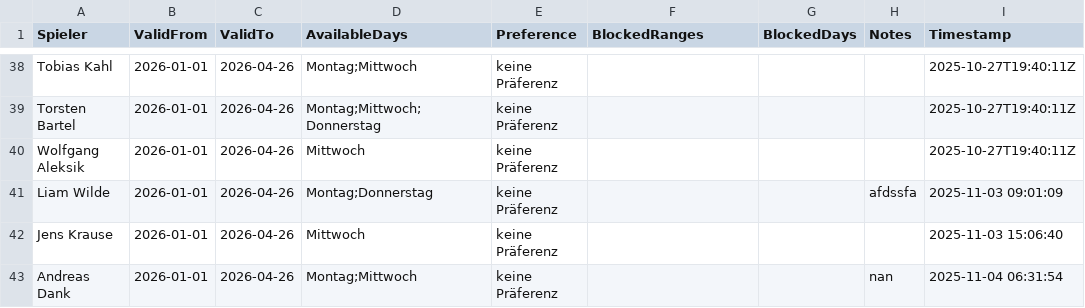
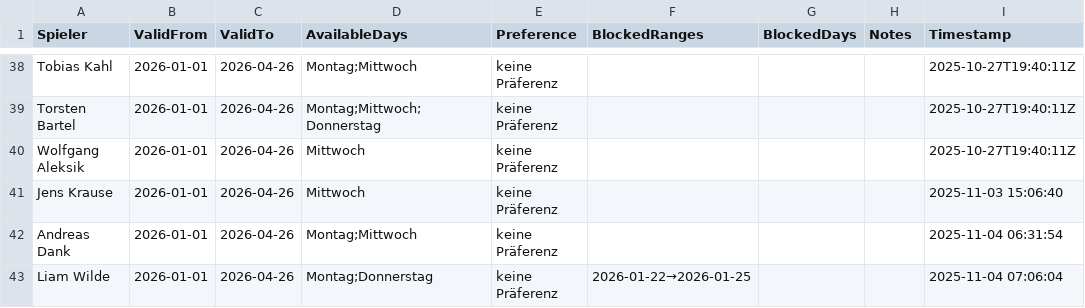
Before and after one commit to liamw8lde/Winter-2024_2025-Training-PLan, a CSV file: Spieler_Preferences_2026.csv, drawn as a sheet; only a part is shown, gaps mark what is left out.

Commit message:
Update Präferenzen für Liam Wilde

```diff
--- a/Spieler_Preferences_2026.csv
+++ b/Spieler_Preferences_2026.csv
@@ -40,4 +40,4 @@ Torsten Bartel,2026-01-01,2026-04-26,Montag;Mittwoch;Donnerstag,keine Präferenz
 Wolfgang Aleksik,2026-01-01,2026-04-26,Mittwoch,keine Präferenz,,,,2025-10-27T19:40:11Z
-Liam Wilde,2026-01-01,2026-04-26,Montag;Donnerstag,keine Präferenz,,,afdssfa,2025-11-03 09:01:09
 Jens Krause,2026-01-01,2026-04-26,Mittwoch,keine Präferenz,,,,2025-11-03 15:06:40
-Andreas Dank,2026-01-01,2026-04-26,Montag;Mittwoch,keine Präferenz,,,nan,2025-11-04 06:31:54
+Andreas Dank,2026-01-01,2026-04-26,Montag;Mittwoch,keine Präferenz,,,,2025-11-04 06:31:54
+Liam Wilde,2026-01-01,2026-04-26,Montag;Donnerstag,keine Präferenz,2026-01-22→2026-01-25,,,2025-11-04 07:06:04
```
